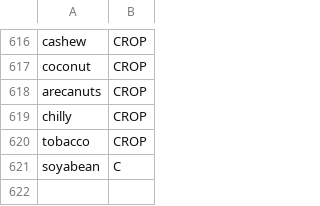
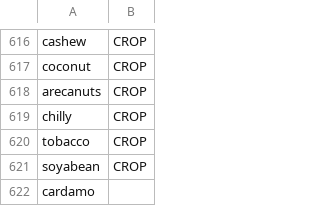
Before and after one commit to cutegirl520/SmartFarm-Assistant-NLP-ANN, a CSV file: datasets/data-tags.csv, drawn as a sheet; only a part is shown, gaps mark what is left out.

```diff
--- a/datasets/data-tags.csv
+++ b/datasets/data-tags.csv
@@ -620,2 +620,3 @@ chilly,CROP
 tobacco,CROP
-soyabean,C
+soyabean,CROP
+cardamo
```
